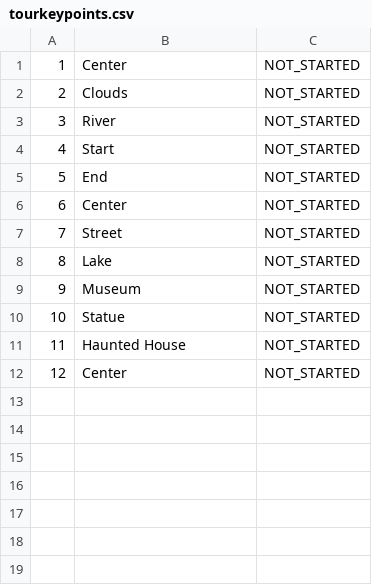
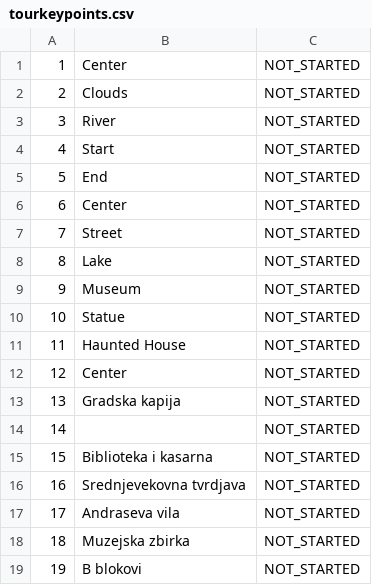
Before and after one commit to anastano/group-3-team-B, a CSV file: SIMS_HCI_Project/SIMS_HCI_Project/Resources/Database/tourkeypoints.csv, drawn as a sheet; the diff names each change by its address in the sheet, - before the commit and + after, or states it on an @@ line.

```diff
--- a/SIMS_HCI_Project/SIMS_HCI_Project/Resources/Database/tourkeypoints.csv
+++ b/SIMS_HCI_Project/SIMS_HCI_Project/Resources/Database/tourkeypoints.csv
+row 13: 13 | Gradska kapija | NOT_STARTED
+row 14: 14 |  | NOT_STARTED
+row 15: 15 | Biblioteka i kasarna | NOT_STARTED
+row 16: 16 | Srednjevekovna tvrdjava | NOT_STARTED
+row 17: 17 | Andraseva vila | NOT_STARTED
+row 18: 18 | Muzejska zbirka | NOT_STARTED
+row 19: 19 | B blokovi | NOT_STARTED
```
Also changed, not shown: SIMS_HCI_Project/SIMS_HCI_Project/Resources/Database/tourTimes.csv, SIMS_HCI_Project/SIMS_HCI_Project/Resources/Database/tours.csv, 4 other files.
